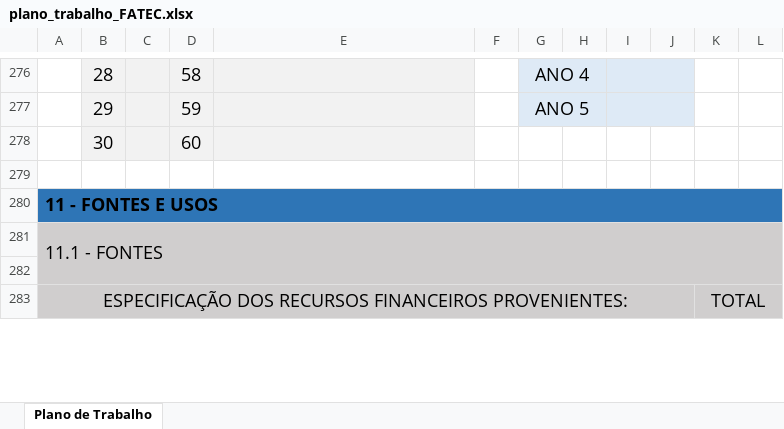
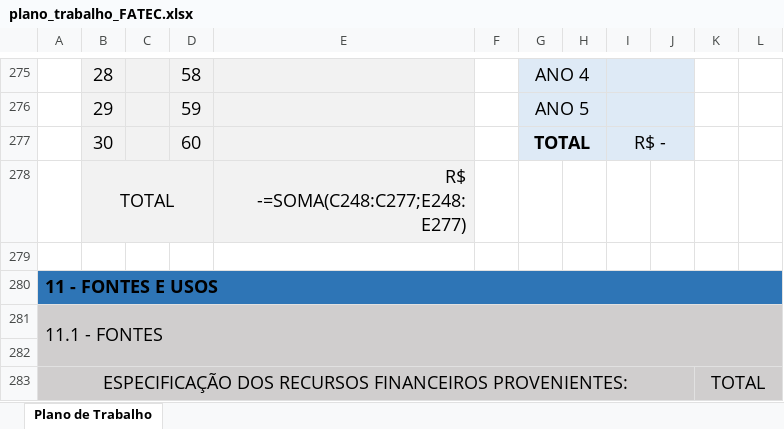
Before and after one commit to JulioMSantos/codautom, an Excel workbook: Modelos/AP/FATEC/plano_trabalho_FATEC.xlsx, sheet Plano de Trabalho, drawn as a sheet; only a part is shown, gaps mark what is left out; values as stored, in another font and other column widths than the file's, no borders; addresses are those after the commit; the diff covers the shown part only; the diff names each change by its address in the sheet, - before the commit and + after, or states it on an @@ line.

```diff
--- a/Modelos/AP/FATEC/plano_trabalho_FATEC.xlsx (sheet Plano de Trabalho)
+++ b/Modelos/AP/FATEC/plano_trabalho_FATEC.xlsx (sheet Plano de Trabalho)
-G277: (empty)
+G277: TOTAL
-G277:J277 fill: none
+G277:J277 fill: #DEEAF6
+G277:H277 merged
-I277: (empty)
+I277: R$ -
+I277:J277 merged
+row 278:  | TOTAL |  |  | R$ -=SOMA(C248:C277;E248:E277)
```
Also changed, not shown: 1 removed row, 33 edited cells, cell formats and merged cells elsewhere in this sheet, formulas that keep their value.
